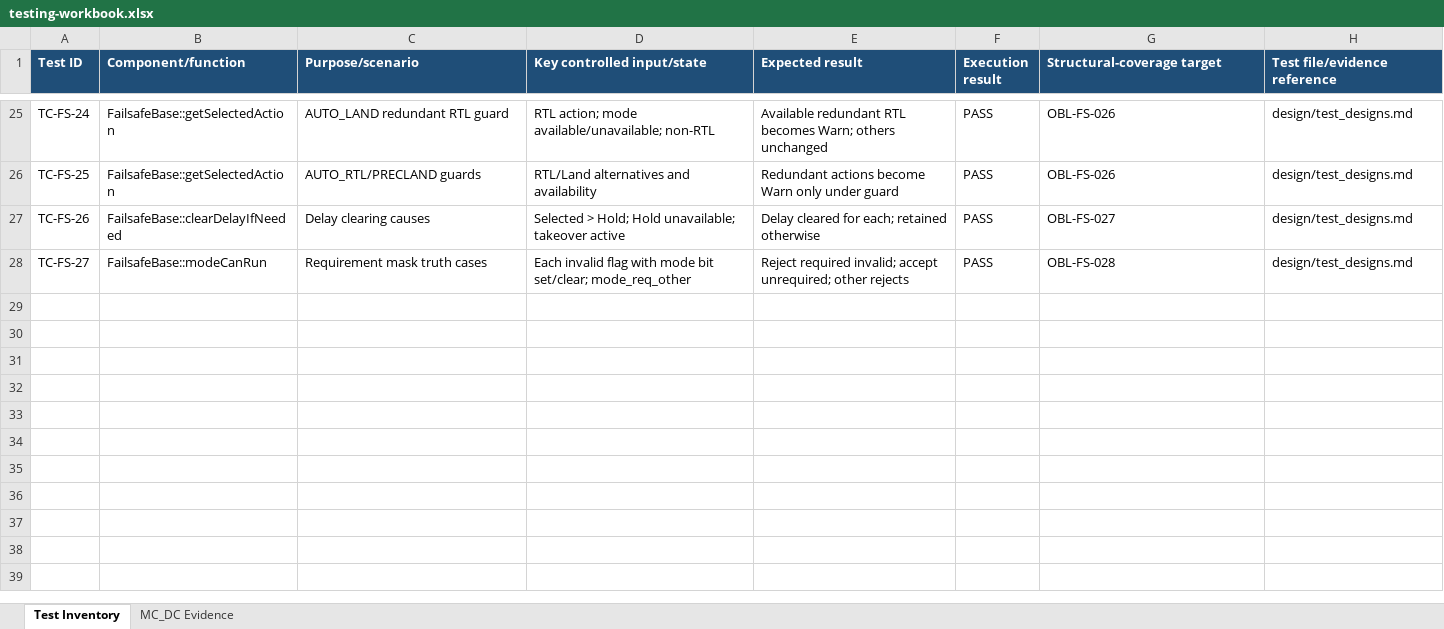
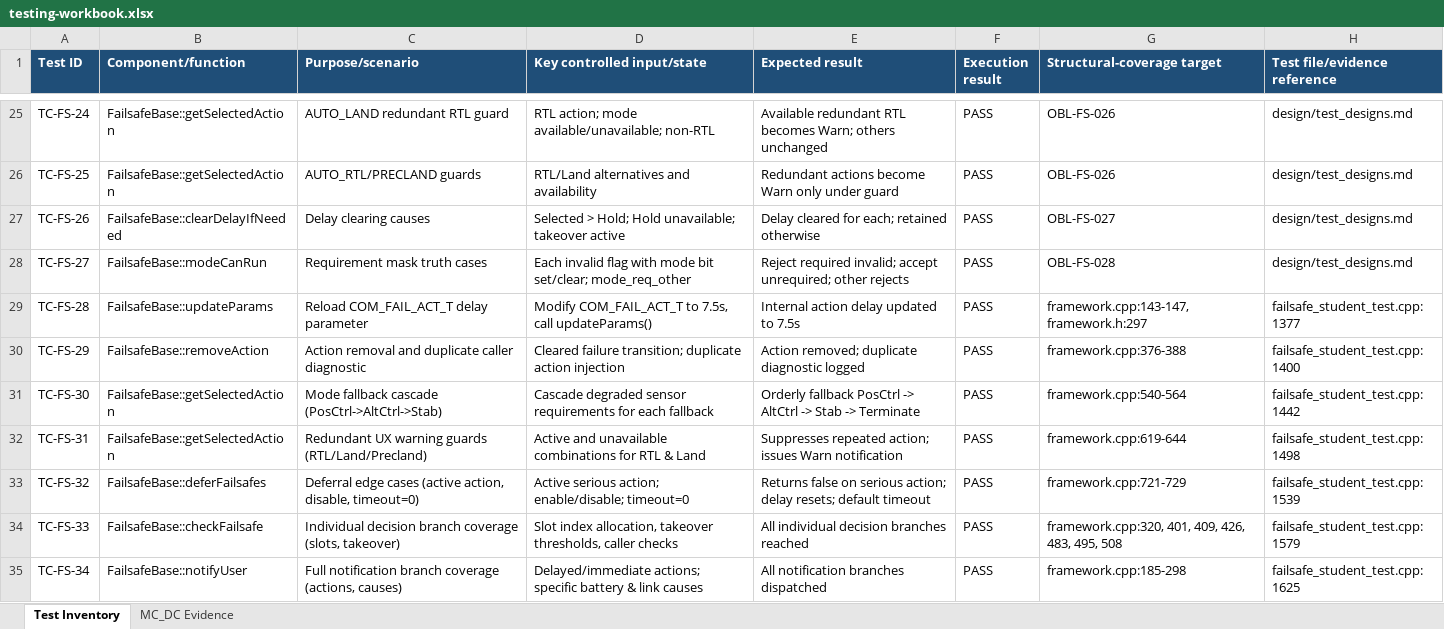
Before and after one commit to i243137-oss/PX4-SQE-Assignment-02, an Excel workbook: workbook/testing-workbook.xlsx, sheet Test Inventory, drawn as a sheet; only a part is shown, gaps mark what is left out; values as stored, in another font and other column widths than the file's, no borders; the diff names each change by its address in the sheet, - before the commit and + after, or states it on an @@ line.

Commit message:
docs(sync): update testing workbooks with 34 tests and reconcile notifyUser coverage documentation

```diff
--- a/workbook/testing-workbook.xlsx (sheet Test Inventory)
+++ b/workbook/testing-workbook.xlsx (sheet Test Inventory)
+row 29: TC-FS-28 | FailsafeBase::updateParams | Reload COM_FAIL_ACT_T delay parameter | Modify COM_FAIL_ACT_T to 7.5s, call updateParams() | Internal action delay updated to 7.5s | PASS | framework.cpp:143-147, framework.h:297 | failsafe_student_test.cpp:1377
+row 30: TC-FS-29 | FailsafeBase::removeAction | Action removal and duplicate caller diagnostic | Cleared failure transition; duplicate action injection | Action removed; duplicate diagnostic logged | PASS | framework.cpp:376-388 | failsafe_student_test.cpp:1400
+row 31: TC-FS-30 | FailsafeBase::getSelectedAction | Mode fallback cascade (PosCtrl->AltCtrl->Stab) | Cascade degraded sensor requirements for each fallback | Orderly fallback PosCtrl -> AltCtrl -> Stab -> Terminate | PASS | framework.cpp:540-564 | failsafe_student_test.cpp:1442
+row 32: TC-FS-31 | FailsafeBase::getSelectedAction | Redundant UX warning guards (RTL/Land/Precland) | Active and unavailable combinations for RTL & Land | Suppresses repeated action; issues Warn notification | PASS | framework.cpp:619-644 | failsafe_student_test.cpp:1498
+row 33: TC-FS-32 | FailsafeBase::deferFailsafes | Deferral edge cases (active action, disable, timeout=0) | Active serious action; enable/disable; timeout=0 | Returns false on serious action; delay resets; default timeout | PASS | framework.cpp:721-729 | failsafe_student_test.cpp:1539
+row 34: TC-FS-33 | FailsafeBase::checkFailsafe | Individual decision branch coverage (slots, takeover) | Slot index allocation, takeover thresholds, caller checks | All individual decision branches reached | PASS | framework.cpp:320, 401, 409, 426, 483, 495, 508 | failsafe_student_test.cpp:1579
+row 35: TC-FS-34 | FailsafeBase::notifyUser | Full notification branch coverage (actions, causes) | Delayed/immediate actions; specific battery & link causes | All notification branches dispatched | PASS | framework.cpp:185-298 | failsafe_student_test.cpp:1625
```
Also changed, not shown: 2 other files.
